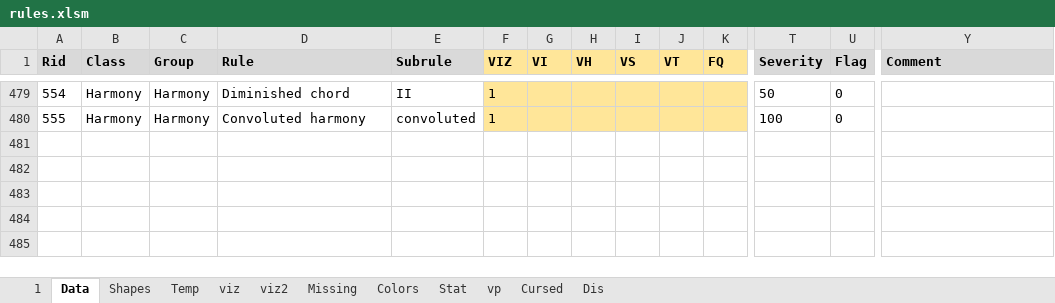
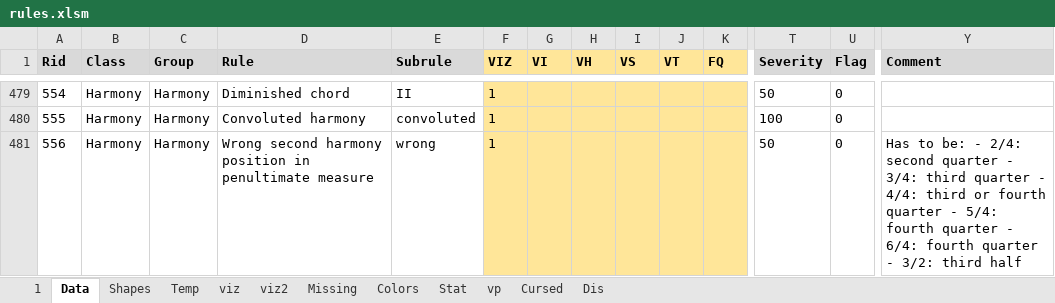
Before and after one commit to Dpst94/MGen, an Excel workbook: MGen/configs/rules2/rules.xlsm, sheet Data, drawn as a sheet; only a part is shown, gaps mark what is left out; values as stored, in another font and other column widths than the file's, no borders; charts and pictures not drawn; rows hold the shown columns only; the diff names each change by its address in the sheet, - before the commit and + after, or states it on an @@ line.

Commit message:
CA3: Prohibit wrong second harmony position. Move last LT detection to GetMeasureMsh

```diff
--- a/MGen/configs/rules2/rules.xlsm (sheet Data)
+++ b/MGen/configs/rules2/rules.xlsm (sheet Data)
+row 481: 556 | Harmony | Harmony | Wrong second harmony position in penultimate measure | wrong | 1 |  |  |  |  |  | 50 | 0 | Has to be: - 2/4: second quarter - 3/4: third quarter - 4/4: third or fourth quarter - 5/4: fourth quarter - 6/4: fourth quarter - 3/2: third half
```
Also changed, not shown: sheet 1, sheet Missing, 8 other files.
